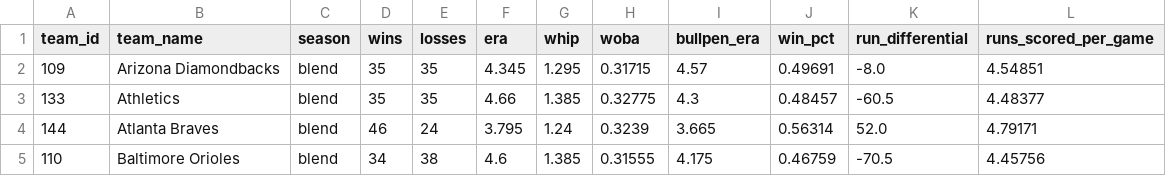
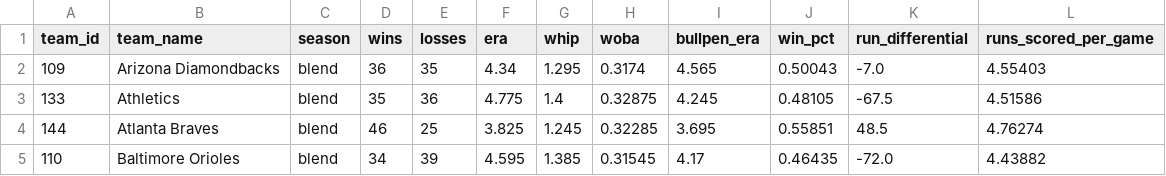
Before and after one commit to DaSeipel/bettingsim, a CSV file: data/mlb/team_stats.csv, drawn as a sheet; only a part is shown; the diff covers the shown part only.

```diff
--- a/data/mlb/team_stats.csv
+++ b/data/mlb/team_stats.csv
@@ -1,5 +1,5 @@
 team_id,team_name,season,wins,losses,era,whip,woba,bullpen_era,win_pct,run_differential,runs_scored_per_game
-109,Arizona Diamondbacks,blend,35,35,4.345,1.295,0.31715,4.57,0.49691,-8.0,4.54851
-133,Athletics,blend,35,35,4.66,1.385,0.32775,4.3,0.48457,-60.5,4.48377
-144,Atlanta Braves,blend,46,24,3.795,1.24,0.3239,3.665,0.56314,52.0,4.79171
-110,Baltimore Orioles,blend,34,38,4.6,1.385,0.31555,4.175,0.46759,-70.5,4.45756
+109,Arizona Diamondbacks,blend,36,35,4.34,1.295,0.3174,4.565,0.50043,-7.0,4.55403
+133,Athletics,blend,35,36,4.775,1.4,0.32875,4.245,0.48105,-67.5,4.51586
+144,Atlanta Braves,blend,46,25,3.825,1.245,0.32285,3.695,0.55851,48.5,4.76274
+110,Baltimore Orioles,blend,34,39,4.595,1.385,0.31545,4.17,0.46435,-72.0,4.43882
```
Also changed, not shown: 170 edited cells elsewhere in this file, data/mlb/pitcher_stats.csv, data/mlb/recent_form.csv, 4 other files.
